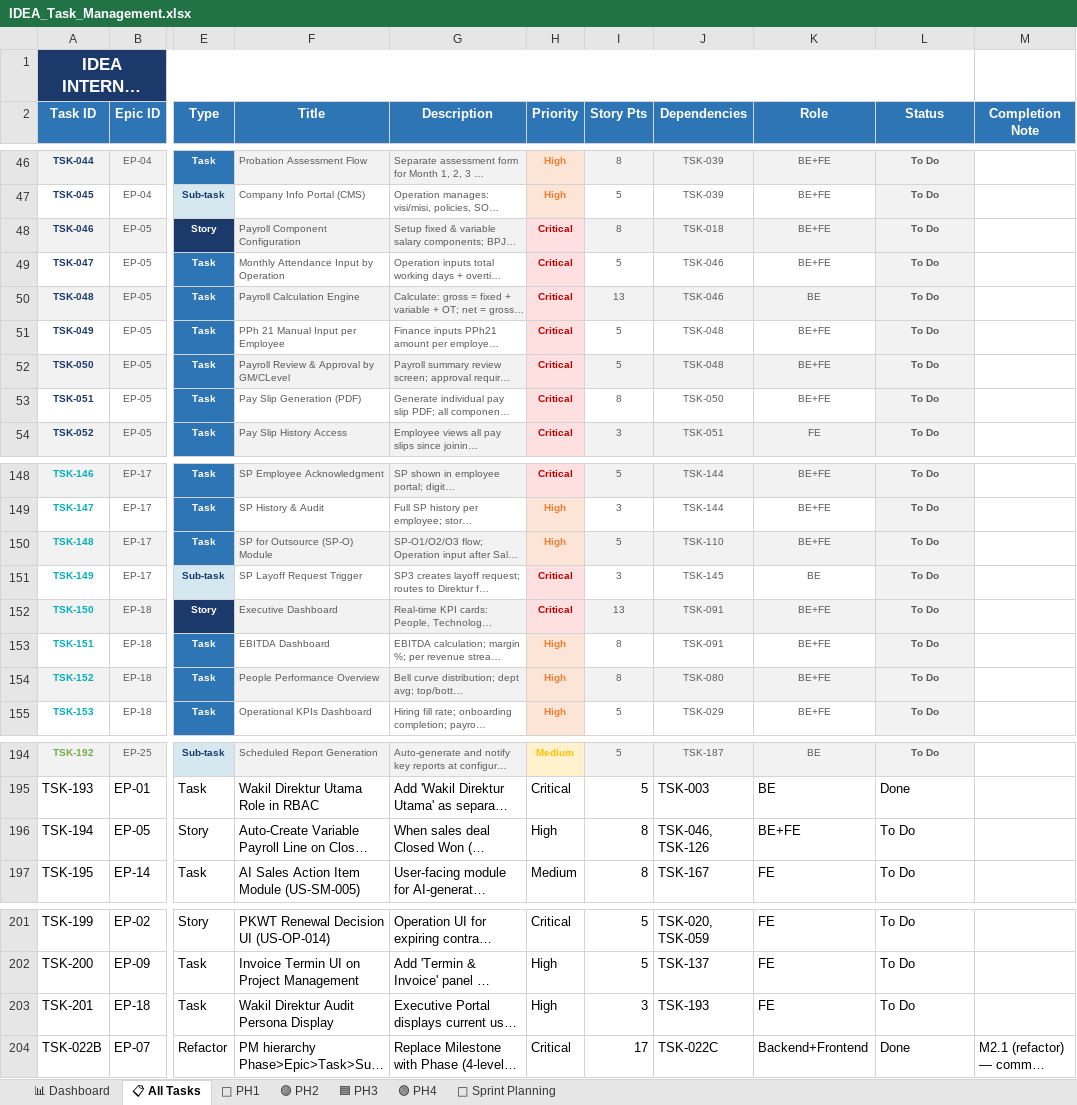
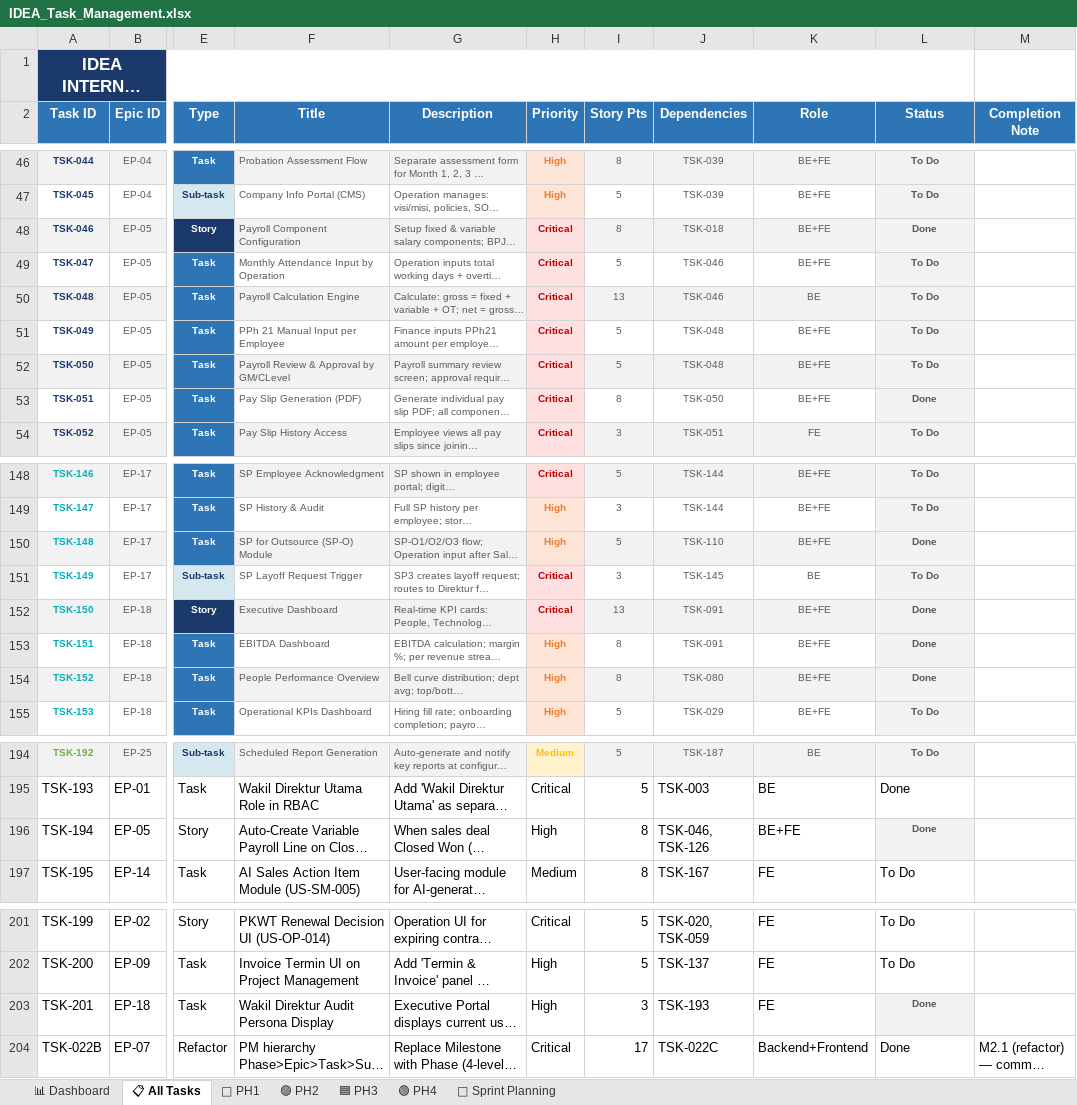
Before and after one commit to arichrst92/idea-portal, an Excel workbook: IDEA_Task_Management.xlsx, sheet 📋 All Tasks, drawn as a sheet; only a part is shown, gaps mark what is left out; long unchanged cells end in …; values as stored, in another font and other column widths than the file's, no borders; the diff covers the shown part only; the diff names each change by its address in the sheet, - before the commit and + after, or states it on an @@ line.

Commit message:
docs: NC-DEV-005/006/007 + mark 20 TSK Done after marathon
CLAUDE.md updates:
- NC-DEV-005: AntD imperative API via @/lib/notify proxy (post audit)
- NC-DEV-006: AntD deprecated props (destroyOnClose, Dropdown overlay)
- NC-DEV-007: WeasyPrint lazy import (avoid startup crash without
  native pango/glib libs)
- Decision Log: 5 new entries 2026-05-31 (notify proxy, sweep,
  audit script, WeasyPrint pattern)

IDEA_Task_Management.xlsx:
- Mark 20 TSK as Done from marathon session (28-31 May):
  TSK-046, 051, 065, 068, 070, 075, 100, 103-109, 148, 150-152, 194, 201
- Backlog progress: 88/204 (43%) — was 68/204 (33%)

```diff
--- a/IDEA_Task_Management.xlsx (sheet 📋 All Tasks)
+++ b/IDEA_Task_Management.xlsx (sheet 📋 All Tasks)
-L48 (Status): To Do
+L48 (Status): Done
-L53 (Status): To Do
+L53 (Status): Done
-L150 (Status): To Do
+L150 (Status): Done
-L152:L154 (Status): To Do
+L152:L154 (Status): Done
-L196 (Status): To Do
+L196 (Status): Done
@@ L196 fill: none → #F2F2F2, bold: off → on, text colour: black → #595959, text size: smaller, alignment: left → center @@
-L203 (Status): To Do
+L203 (Status): Done
@@ L203 fill: none → #F2F2F2, bold: off → on, text colour: black → #595959, text size: smaller, alignment: left → center @@
```
Also changed, not shown: 12 edited cells elsewhere in this sheet, 1 other file.
